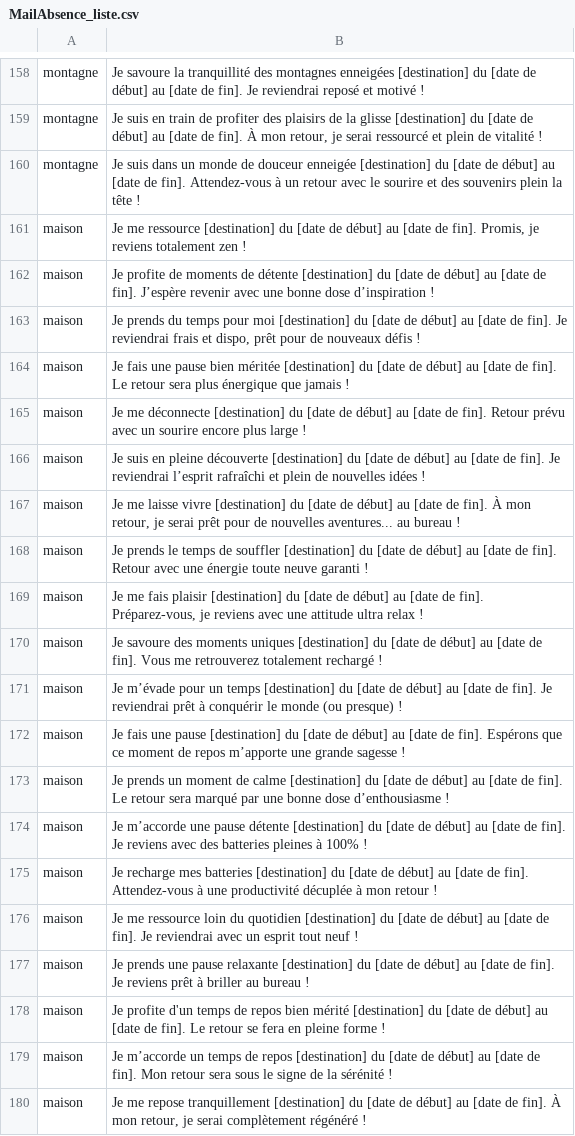
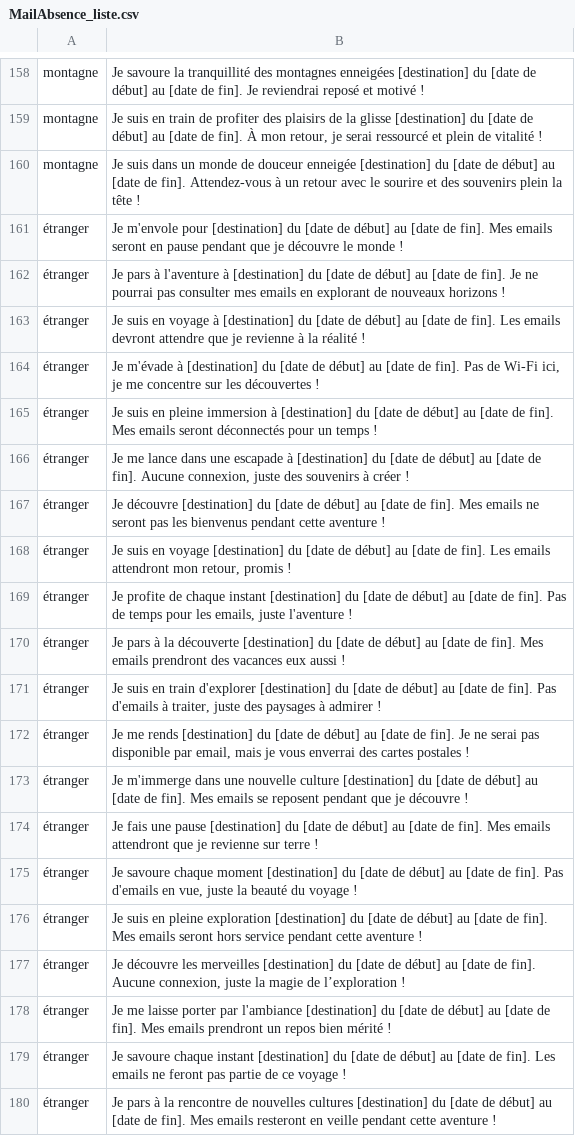
Before and after one commit to blkmnt/BistroCorpo, a CSV file: assets/csv/MailAbsence_liste.csv, drawn as a sheet; only a part is shown, gaps mark what is left out; the shorter side is filled out with more unchanged rows; the diff covers the shown part only.

Commit message:
Update MailAbsence_liste.csv

```diff
--- a/assets/csv/MailAbsence_liste.csv
+++ b/assets/csv/MailAbsence_liste.csv
@@ -160 +160,21 @@ montagne;Je suis en train de profiter des plaisirs de la glisse [destination] du
 montagne;Je suis dans un monde de douceur enneigée [destination] du [date de début] au [date de fin]. Attendez-vous à un retour avec le sourire et des souvenirs plein la tête !
+étranger;Je m'envole pour [destination] du [date de début] au [date de fin]. Mes emails seront en pause pendant que je découvre le monde !
+étranger;Je pars à l'aventure à [destination] du [date de début] au [date de fin]. Je ne pourrai pas consulter mes emails en explorant de nouveaux horizons !
+étranger;Je suis en voyage à [destination] du [date de début] au [date de fin]. Les emails devront attendre que je revienne à la réalité !
+étranger;Je m'évade à [destination] du [date de début] au [date de fin]. Pas de Wi-Fi ici, je me concentre sur les découvertes !
+étranger;Je suis en pleine immersion à [destination] du [date de début] au [date de fin]. Mes emails seront déconnectés pour un temps !
+étranger;Je me lance dans une escapade à [destination] du [date de début] au [date de fin]. Aucune connexion, juste des souvenirs à créer !
+étranger;Je découvre [destination] du [date de début] au [date de fin]. Mes emails ne seront pas les bienvenus pendant cette aventure !
+étranger;Je suis en voyage [destination] du [date de début] au [date de fin]. Les emails attendront mon retour, promis !
+étranger;Je profite de chaque instant [destination] du [date de début] au [date de fin]. Pas de temps pour les emails, juste l'aventure !
+étranger;Je pars à la découverte [destination] du [date de début] au [date de fin]. Mes emails prendront des vacances eux aussi !
+étranger;Je suis en train d'explorer [destination] du [date de début] au [date de fin]. Pas d'emails à traiter, juste des paysages à admirer !
+étranger;Je me rends [destination] du [date de début] au [date de fin]. Je ne serai pas disponible par email, mais je vous enverrai des cartes postales !
+étranger;Je m'immerge dans une nouvelle culture [destination] du [date de début] au [date de fin]. Mes emails se reposent pendant que je découvre !
+étranger;Je fais une pause [destination] du [date de début] au [date de fin]. Mes emails attendront que je revienne sur terre !
+étranger;Je savoure chaque moment [destination] du [date de début] au [date de fin]. Pas d'emails en vue, juste la beauté du voyage !
+étranger;Je suis en pleine exploration [destination] du [date de début] au [date de fin]. Mes emails seront hors service pendant cette aventure !
+étranger;Je découvre les merveilles [destination] du [date de début] au [date de fin]. Aucune connexion, juste la magie de l’exploration !
+étranger;Je me laisse porter par l'ambiance [destination] du [date de début] au [date de fin]. Mes emails prendront un repos bien mérité !
+étranger;Je savoure chaque instant [destination] du [date de début] au [date de fin]. Les emails ne feront pas partie de ce voyage !
+étranger;Je pars à la rencontre de nouvelles cultures [destination] du [date de début] au [date de fin]. Mes emails resteront en veille pendant cette aventure !
```
Also changed, not shown: 20 added rows elsewhere in this file.
